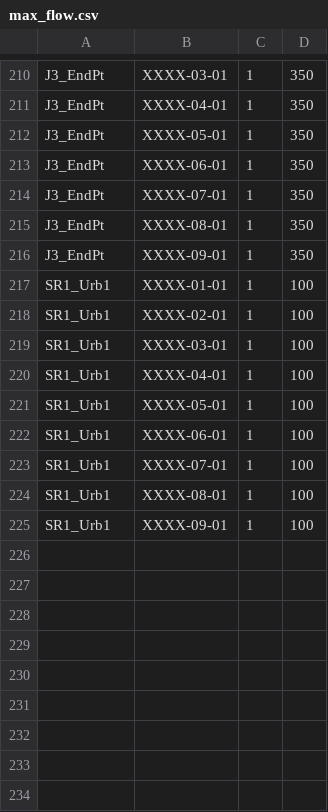
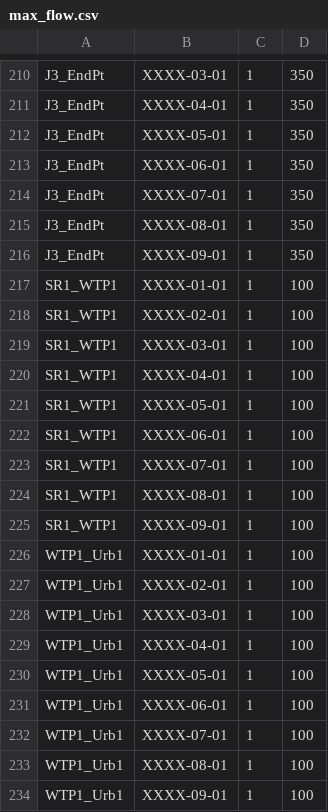
Before and after one commit to UMWRG/demos, a CSV file: data/demo3/non_shortage_data/TS/max_flow.csv, drawn as a sheet; only a part is shown, gaps mark what is left out; the diff covers the shown part only.

```diff
--- a/data/demo3/non_shortage_data/TS/max_flow.csv
+++ b/data/demo3/non_shortage_data/TS/max_flow.csv
@@ -216,10 +216,19 @@ J3_EndPt, XXXX-08-01 ,1,350
 J3_EndPt, XXXX-09-01 ,1,350
-SR1_Urb1, XXXX-01-01 ,1,100
-SR1_Urb1, XXXX-02-01 ,1,100
-SR1_Urb1, XXXX-03-01 ,1,100
-SR1_Urb1, XXXX-04-01 ,1,100
-SR1_Urb1, XXXX-05-01 ,1,100
-SR1_Urb1, XXXX-06-01 ,1,100
-SR1_Urb1, XXXX-07-01 ,1,100
-SR1_Urb1, XXXX-08-01 ,1,100
-SR1_Urb1, XXXX-09-01 ,1,100
+SR1_WTP1, XXXX-01-01 ,1,100
+SR1_WTP1, XXXX-02-01 ,1,100
+SR1_WTP1, XXXX-03-01 ,1,100
+SR1_WTP1, XXXX-04-01 ,1,100
+SR1_WTP1, XXXX-05-01 ,1,100
+SR1_WTP1, XXXX-06-01 ,1,100
+SR1_WTP1, XXXX-07-01 ,1,100
+SR1_WTP1, XXXX-08-01 ,1,100
+SR1_WTP1, XXXX-09-01 ,1,100
+WTP1_Urb1, XXXX-01-01 ,1,100
+WTP1_Urb1, XXXX-02-01 ,1,100
+WTP1_Urb1, XXXX-03-01 ,1,100
+WTP1_Urb1, XXXX-04-01 ,1,100
+WTP1_Urb1, XXXX-05-01 ,1,100
+WTP1_Urb1, XXXX-06-01 ,1,100
+WTP1_Urb1, XXXX-07-01 ,1,100
+WTP1_Urb1, XXXX-08-01 ,1,100
+WTP1_Urb1, XXXX-09-01 ,1,100
```
Also changed, not shown: 27 edited cells elsewhere in this file, data/demo3/non_shortage_data/TS/flowmult.csv, data/demo3/non_shortage_data/TS/max_stor.csv, 10 other files.
